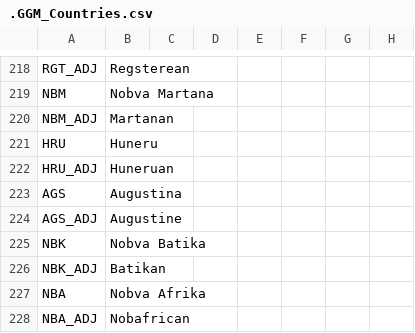
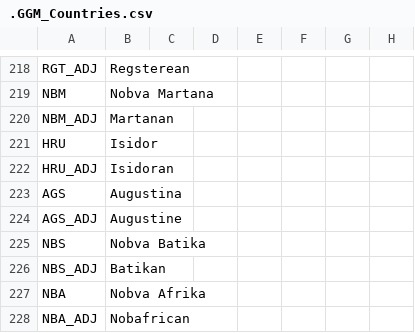
Before and after one commit to The-Question-Asker/MAW2, a CSV file: MAW2/localisation/.GGM_Countries.csv, drawn as a sheet; only a part is shown, gaps mark what is left out; the diff names each change by its address in the sheet, - before the commit and + after, or states it on an @@ line.

```diff
--- a/MAW2/localisation/.GGM_Countries.csv
+++ b/MAW2/localisation/.GGM_Countries.csv
-B221: Huneru
+B221: Isidor
-B222: Huneruan
+B222: Isidoran
-A225: NBK
+A225: NBS
-A226: NBK_ADJ
+A226: NBS_ADJ
```
Also changed, not shown: MAW2/localisation/.GGM_events.csv, 8 other files.
